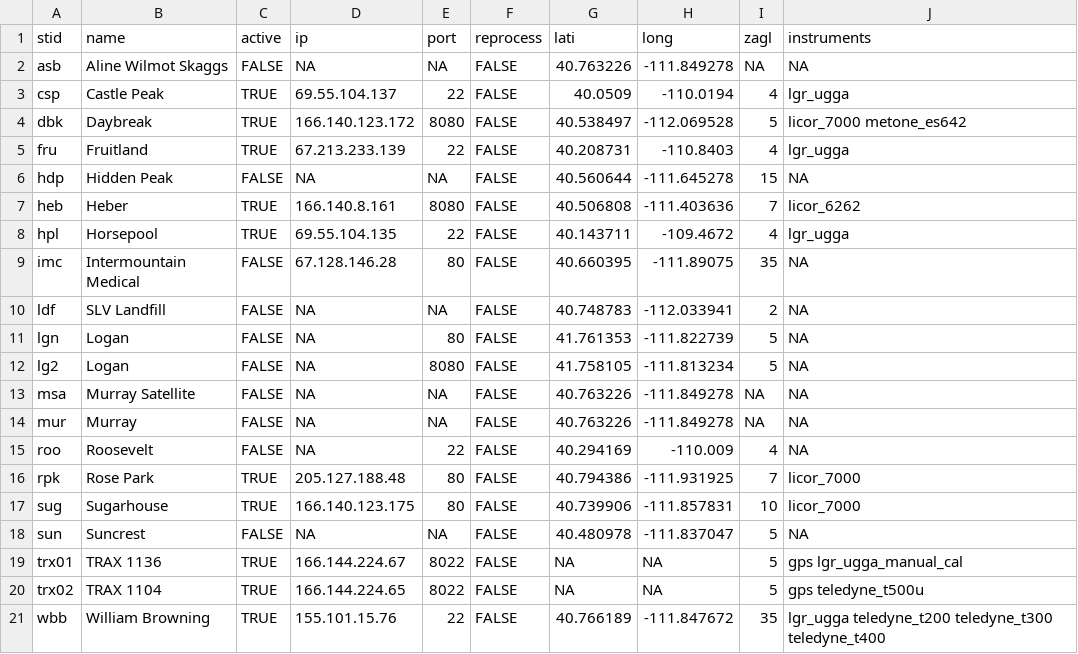
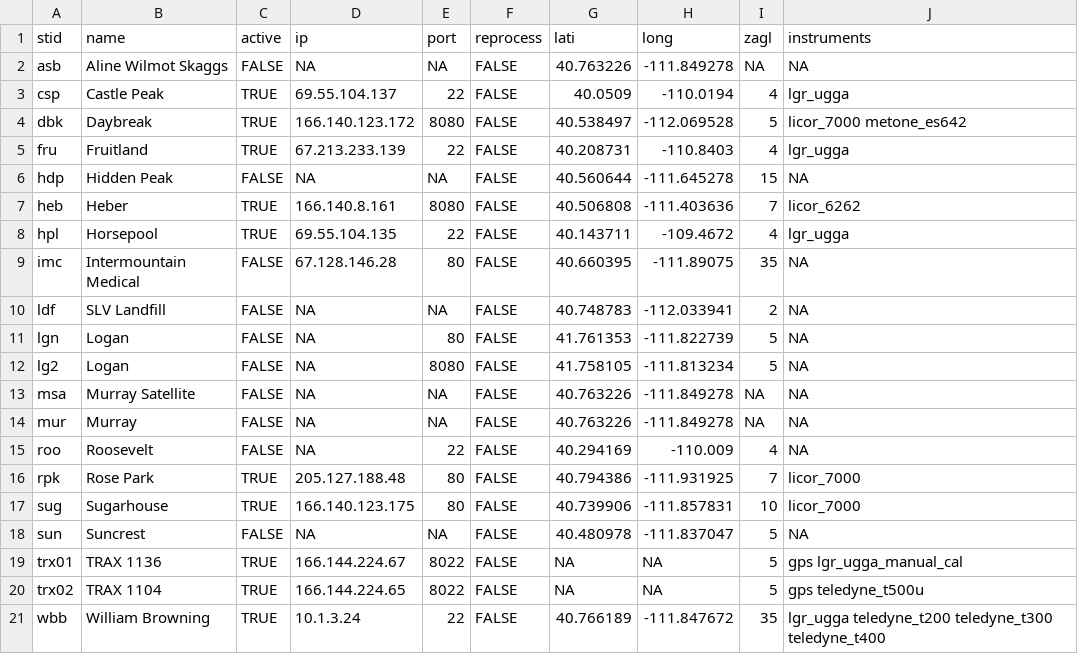
Before and after one commit to uataq/data-pipeline, a CSV file: config/site_config.csv, drawn as a sheet.

Commit message:
Update site_config.csv
Updated WBB new IP for VLAN

```diff
--- a/config/site_config.csv
+++ b/config/site_config.csv
@@ -20,2 +20,2 @@ trx01, TRAX 1136, TRUE, 166.144.224.67, 8022, FALSE, NA, NA, 5, gps lgr_ugga_man
 trx02, TRAX 1104, TRUE, 166.144.224.65, 8022, FALSE, NA, NA, 5, gps teledyne_t500u
-wbb, William Browning, TRUE, 155.101.15.76, 22, FALSE, 40.766189, -111.847672, 35, lgr_ugga teledyne_t200 teledyne_t300 teledyne_t400
+wbb, William Browning, TRUE, 10.1.3.24, 22, FALSE, 40.766189, -111.847672, 35, lgr_ugga teledyne_t200 teledyne_t300 teledyne_t400
```
